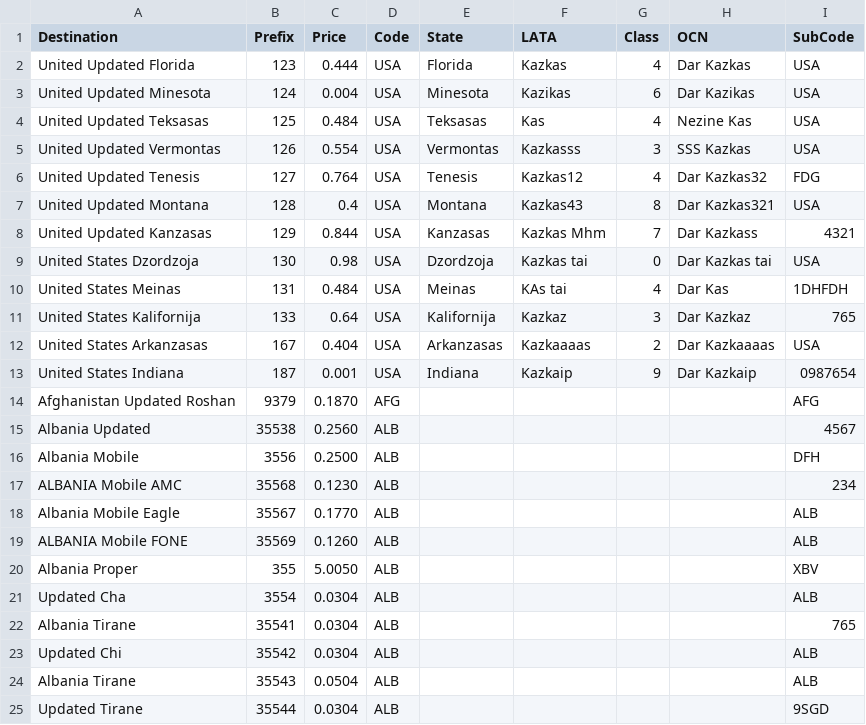
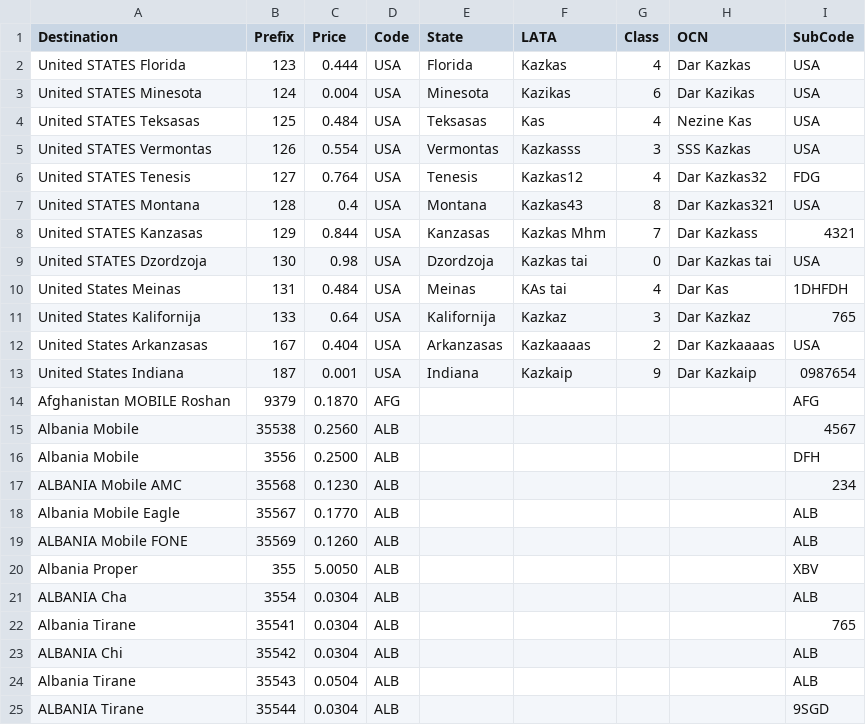
Before and after one commit to adeshjohnson/MX3, a CSV file: selenium/files/csv/usa_tariff_with_other_tariff_and_subcode_for_update.csv, drawn as a sheet.

Commit message:
#6445 - BUG destination file upper case, o duombazėje lower case, kodėl MOR'as neforce'ina visko iš file
git-svn-id: http://svn.kolmisoft.com/mor/gui/branches/12@28657 19941b1f-7a74-413c-ab52-0de3e92e9a87

```diff
--- a/selenium/files/csv/usa_tariff_with_other_tariff_and_subcode_for_update.csv
+++ b/selenium/files/csv/usa_tariff_with_other_tariff_and_subcode_for_update.csv
@@ -1,10 +1,10 @@
 Destination,Prefix,Price,Code,State,LATA,Class,OCN,SubCode
-United Updated Florida,123,0.444,USA,Florida,Kazkas,4,Dar Kazkas,USA
-United Updated Minesota,124,0.004,USA,Minesota,Kazikas,6,Dar Kazikas,USA
-United Updated Teksasas,125,0.484,USA,Teksasas,Kas,4,Nezine Kas,USA
-United Updated Vermontas,126,0.554,USA,Vermontas,Kazkasss,3,SSS Kazkas,USA
-United Updated Tenesis,127,0.764,USA,Tenesis,Kazkas12,4,Dar Kazkas32,FDG
-United Updated Montana,128,0.4,USA,Montana,Kazkas43,8,Dar Kazkas321,USA
-United Updated Kanzasas,129,0.844,USA,Kanzasas,Kazkas Mhm,7,Dar Kazkass,4321
-United States Dzordzoja,130,0.98,USA,Dzordzoja,Kazkas tai,0,Dar Kazkas tai,USA
+United STATES Florida,123,0.444,USA,Florida,Kazkas,4,Dar Kazkas,USA
+United STATES Minesota,124,0.004,USA,Minesota,Kazikas,6,Dar Kazikas,USA
+United STATES Teksasas,125,0.484,USA,Teksasas,Kas,4,Nezine Kas,USA
+United STATES Vermontas,126,0.554,USA,Vermontas,Kazkasss,3,SSS Kazkas,USA
+United STATES Tenesis,127,0.764,USA,Tenesis,Kazkas12,4,Dar Kazkas32,FDG
+United STATES Montana,128,0.4,USA,Montana,Kazkas43,8,Dar Kazkas321,USA
+United STATES Kanzasas,129,0.844,USA,Kanzasas,Kazkas Mhm,7,Dar Kazkass,4321
+United STATES Dzordzoja,130,0.98,USA,Dzordzoja,Kazkas tai,0,Dar Kazkas tai,USA
 United States Meinas,131,0.484,USA,Meinas,KAs tai,4,Dar Kas,1DHFDH
@@ -13,4 +13,4 @@ United States Arkanzasas,167,0.404,USA,Arkanzasas,Kazkaaaas,2,Dar Kazkaaaas,USA
 United States Indiana,187,0.001,USA,Indiana,Kazkaip,9,Dar Kazkaip,0987654
-Afghanistan Updated Roshan,9379,0.1870,AFG,,,,,AFG
-Albania Updated ,35538,0.2560,ALB,,,,,4567
+Afghanistan MOBILE Roshan,9379,0.1870,AFG,,,,,AFG
+Albania Mobile ,35538,0.2560,ALB,,,,,4567
 Albania Mobile,3556,0.2500,ALB,,,,,DFH
@@ -20,6 +20,6 @@ ALBANIA Mobile FONE,35569,0.1260,ALB,,,,,ALB
 Albania Proper,355,5.0050,ALB,,,,,XBV
-Updated  Cha,3554,0.0304,ALB,,,,,ALB
+ALBANIA  Cha,3554,0.0304,ALB,,,,,ALB
 Albania Tirane,35541,0.0304,ALB,,,,,765
-Updated Chi,35542,0.0304,ALB,,,,,ALB
+ALBANIA Chi,35542,0.0304,ALB,,,,,ALB
 Albania Tirane,35543,0.0504,ALB,,,,,ALB
-Updated  Tirane,35544,0.0304,ALB,,,,,9SGD
+ALBANIA  Tirane,35544,0.0304,ALB,,,,,9SGD
```
Also changed, not shown: 1 other file.
